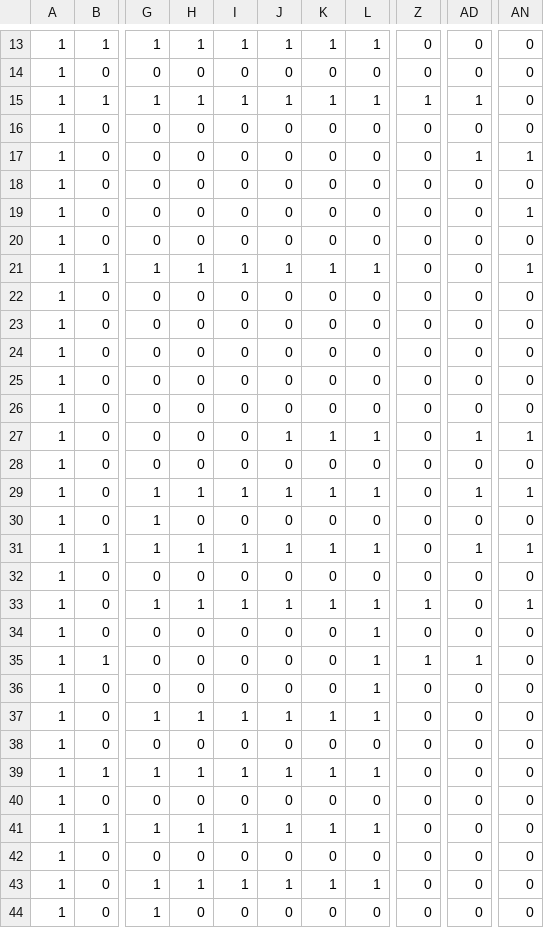
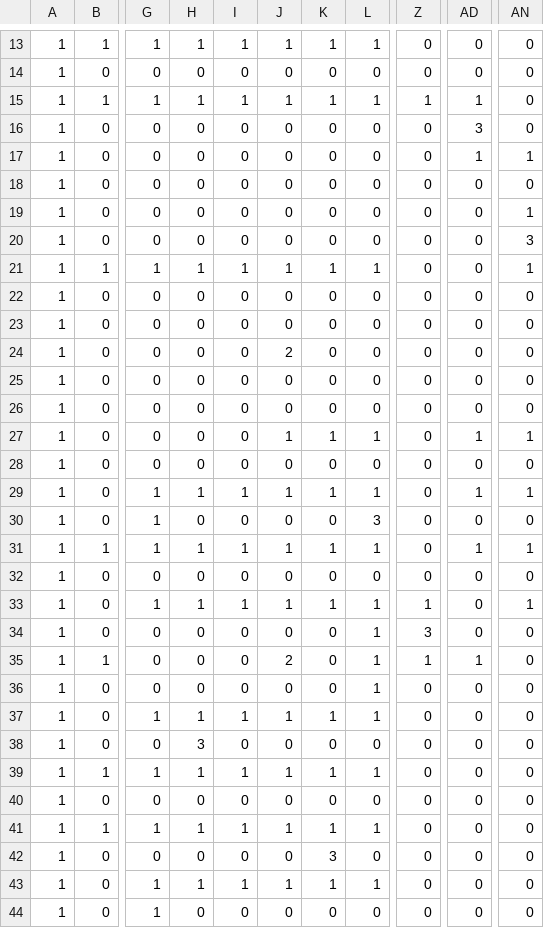
Before and after one commit to 0xShad3/br4v3-tr4v3l3r, a CSV file: maps/map4.csv, drawn as a sheet; only a part is shown, gaps mark what is left out; the diff covers the shown part only; the diff names each change by its address in the sheet, - before the commit and + after, or states it on an @@ line.

```diff
--- a/maps/map4.csv
+++ b/maps/map4.csv
-AD16: 0
+AD16: 3
-AN20: 0
+AN20: 3
-J24: 0
+J24: 2
-L30: 0
+L30: 3
-Z34: 0
+Z34: 3
-J35: 0
+J35: 2
-H38: 0
+H38: 3
-K42: 0
+K42: 3
```
Also changed, not shown: 3 edited cells elsewhere in this file, maps/map10.csv, maps/map2.csv, 7 other files.
